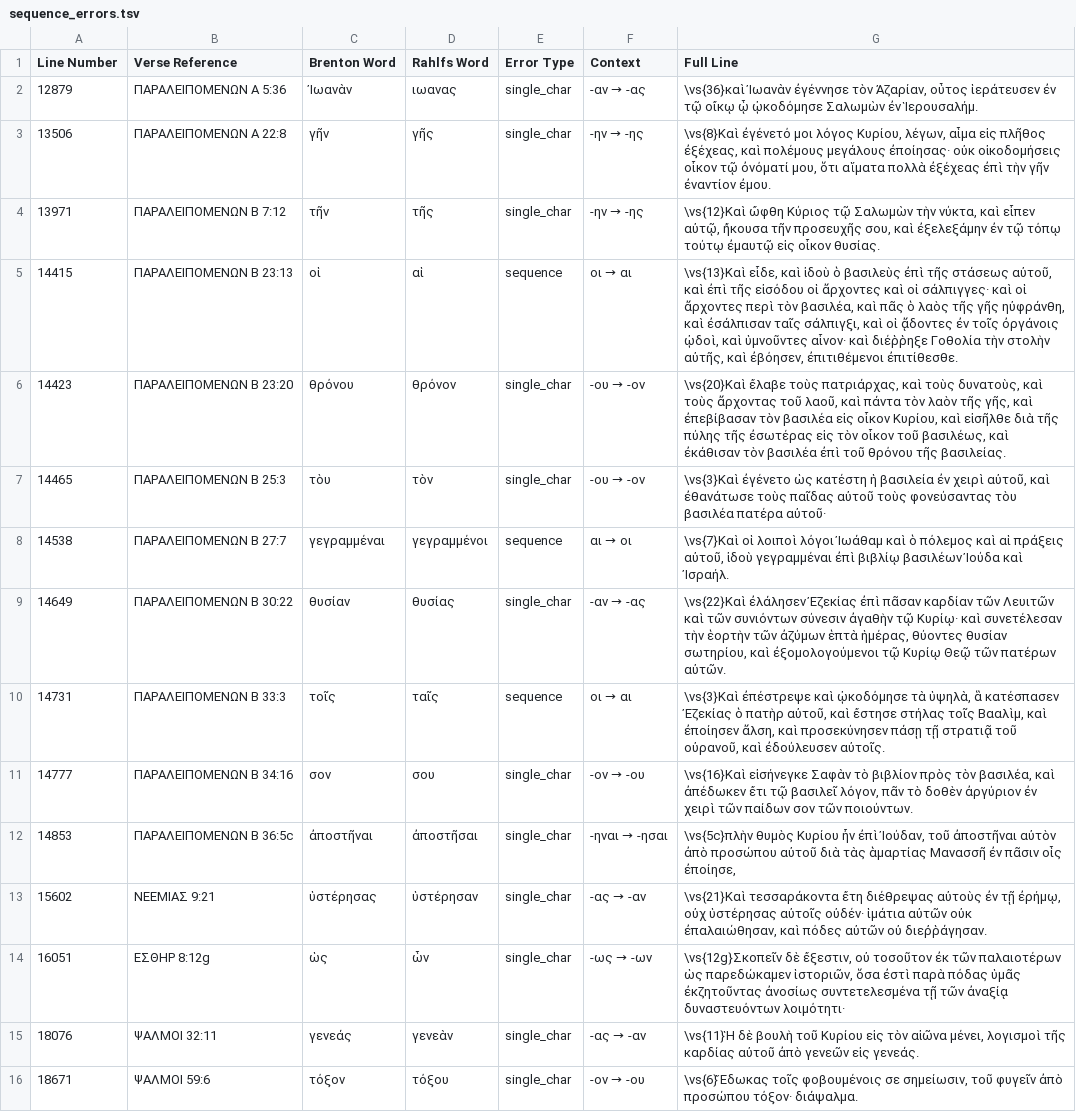
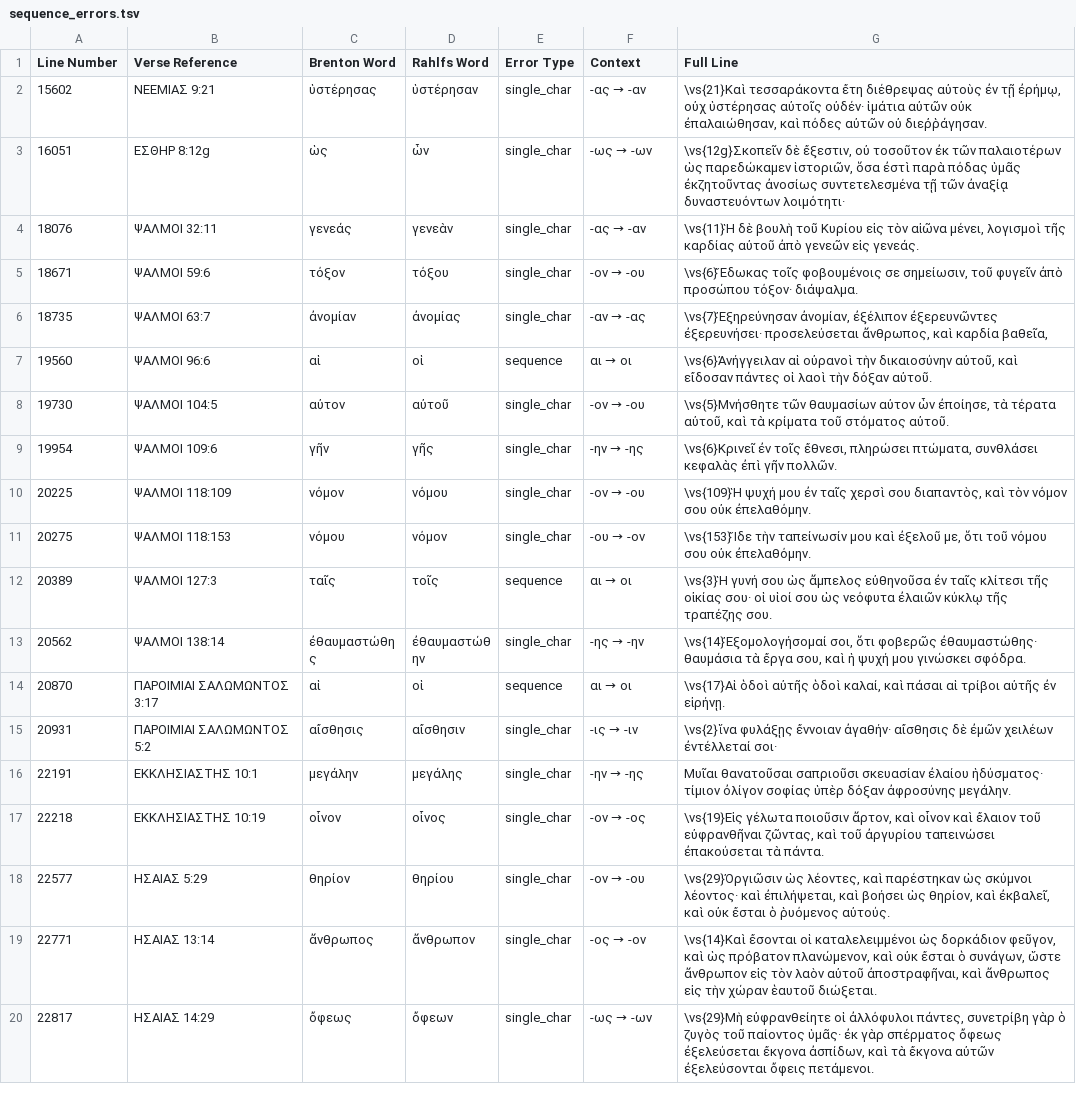
Before and after one commit to jjorloff1/brenton-lxx-error-finder, a TSV file: check_sequence_errors/output/sequence_errors.tsv, drawn as a sheet; only a part is shown; the shorter side is filled out with more unchanged rows; the diff names each change by its address in the sheet, - before the commit and + after, or states it on an @@ line.

Commit message:
Identify sequence variants through 2 Chronicles.

```diff
--- a/check_sequence_errors/output/sequence_errors.tsv
+++ b/check_sequence_errors/output/sequence_errors.tsv
-row 2: 12879 | ΠΑΡΑΛΕΙΠΟΜΕΝΩΝ Α 5:36 | Ἰωανὰν | ιωανας | single_char | -αν → -ας | \vs{36}καὶ Ἰωανὰν ἐγέννησε τὸν Ἀζαρίαν, οὗτος ἱεράτευσεν ἐν τῷ οἴκῳ ᾧ ᾠκοδόμησε Σαλωμὼν ἐν Ἱερουσαλήμ.
-row 3: 13506 | ΠΑΡΑΛΕΙΠΟΜΕΝΩΝ Α 22:8 | γῆν | γῆς | single_char | -ην → -ης | \vs{8}Καὶ ἐγένετό μοι λόγος Κυρίου, λέγων, αἷμα εἰς πλῆθος ἐξέχεας, καὶ πολέμους μεγάλους ἐποίησας· οὐκ οἰκοδομήσεις οἶκον τῷ ὀνόματί μου, ὅτι αἵματα πολλὰ ἐξέχεας ἐπὶ τὴν γῆν ἐναντίον ἐμου.
-row 4: 13971 | ΠΑΡΑΛΕΙΠΟΜΕΝΩΝ Β 7:12 | τῆν | τῆς | single_char | -ην → -ης | \vs{12}Καὶ ὤφθη Κύριος τῷ Σαλωμὼν τὴν νύκτα, καὶ εἶπεν αὐτῷ, ἤκουσα τῆν προσευχῆς σου, καὶ ἐξελεξάμην ἐν τῷ τόπῳ τούτῳ ἐμαυτῷ εἰς οἶκον θυσίας.
-row 5: 14415 | ΠΑΡΑΛΕΙΠΟΜΕΝΩΝ Β 23:13 | οἱ | αἱ | sequence | οι → αι | \vs{13}Καὶ εἶδε, καὶ ἰδοὺ ὁ βασιλεὺς ἐπὶ τῆς στάσεως αὐτοῦ, καὶ ἐπὶ τῆς εἰσόδου οἱ ἄρχοντες καὶ οἱ σάλπιγγες· καὶ οἱ ἄρχοντες περὶ τὸν βασιλέα, καὶ πᾶς ὁ λαὸς τῆς γῆς ηὐφράνθη, καὶ ἐσάλπισαν ταῖς σάλπιγξι, καὶ οἱ ᾄδοντες ἐν τοῖς ὀργάνοις ᾠδοὶ, καὶ ὑμνοῦντες αἶνον· καὶ διέῥῥηξε Γοθολία τὴν στολὴν αὐτῆς, καὶ ἐβόησεν, ἐπιτιθέμενοι ἐπιτίθεσθε.
-row 6: 14423 | ΠΑΡΑΛΕΙΠΟΜΕΝΩΝ Β 23:20 | θρόνου | θρόνον | single_char | -ου → -ον | \vs{20}Καὶ ἔλαβε τοὺς πατριάρχας, καὶ τοὺς δυνατοὺς, καὶ τοὺς ἄρχοντας τοῦ λαοῦ, καὶ πάντα τὸν λαὸν τῆς γῆς, καὶ ἐπεβίβασαν τὸν βασιλέα εἰς οἶκον Κυρίου, καὶ εἰσῆλθε διὰ τῆς πύλης τῆς ἐσωτέρας εἰς τὸν οἶκον τοῦ βασιλέως, καὶ ἐκάθισαν τὸν βασιλέα ἐπὶ τοῦ θρόνου τῆς βασιλείας.
-row 7: 14465 | ΠΑΡΑΛΕΙΠΟΜΕΝΩΝ Β 25:3 | τὸυ | τὸν | single_char | -ου → -ον | \vs{3}Καὶ ἐγένετο ὡς κατέστη ἡ βασιλεία ἐν χειρὶ αὐτοῦ, καὶ ἐθανάτωσε τοὺς παῖδας αὐτοῦ τοὺς φονεύσαντας τὸυ βασιλέα πατέρα αὐτοῦ·
-row 8: 14538 | ΠΑΡΑΛΕΙΠΟΜΕΝΩΝ Β 27:7 | γεγραμμέναι | γεγραμμένοι | sequence | αι → οι | \vs{7}Καὶ οἱ λοιποὶ λόγοι Ἰωάθαμ καὶ ὁ πόλεμος καὶ αἱ πράξεις αὐτοῦ, ἰδοὺ γεγραμμέναι ἐπὶ βιβλίῳ βασιλέων Ἰούδα καὶ Ἰσραήλ.
-row 9: 14649 | ΠΑΡΑΛΕΙΠΟΜΕΝΩΝ Β 30:22 | θυσίαν | θυσίας | single_char | -αν → -ας | \vs{22}Καὶ ἐλάλησεν Ἐζεκίας ἐπὶ πᾶσαν καρδίαν τῶν Λευιτῶν καὶ τῶν συνιόντων σύνεσιν ἀγαθὴν τῷ Κυρίῳ· καὶ συνετέλεσαν τὴν ἑορτὴν τῶν ἀζύμων ἑπτὰ ἡμέρας, θύοντες θυσίαν σωτηρίου, καὶ ἐξομολογούμενοι τῷ Κυρίῳ Θεῷ τῶν πατέρων αὐτῶν.
-row 10: 14731 | ΠΑΡΑΛΕΙΠΟΜΕΝΩΝ Β 33:3 | τοῖς | ταῖς | sequence | οι → αι | \vs{3}Καὶ ἐπέστρεψε καὶ ᾠκοδόμησε τὰ ὑψηλὰ, ἃ κατέσπασεν Ἐζεκίας ὁ πατὴρ αὐτοῦ, καὶ ἔστησε στήλας τοῖς Βααλὶμ, καὶ ἐποίησεν ἄλση, καὶ προσεκύνησεν πάσῃ τῇ στρατιᾷ τοῦ οὐρανοῦ, καὶ ἐδούλευσεν αὐτοῖς.
-row 11: 14777 | ΠΑΡΑΛΕΙΠΟΜΕΝΩΝ Β 34:16 | σον | σου | single_char | -ον → -ου | \vs{16}Καὶ εἰσήνεγκε Σαφὰν τὸ βιβλίον πρὸς τὸν βασιλέα, καὶ ἀπέδωκεν ἔτι τῷ βασιλεῖ λόγον, πᾶν τὸ δοθὲν ἀργύριον ἐν χειρὶ τῶν παίδων σον τῶν ποιούντων.
-row 12: 14853 | ΠΑΡΑΛΕΙΠΟΜΕΝΩΝ Β 36:5c | ἀποστῆναι | ἀποστῆσαι | single_char | -ηναι → -ησαι | \vs{5c}πλὴν θυμὸς Κυρίου ἦν ἐπὶ Ἰούδαν, τοῦ ἀποστῆναι αὐτὸν ἀπὸ προσώπου αὐτοῦ διὰ τὰς ἁμαρτίας Μανασσῆ ἐν πᾶσιν οἷς ἐποίησε,
```
Also changed, not shown: accepted_sequence_variants.tsv, word_corrections.tsv.
